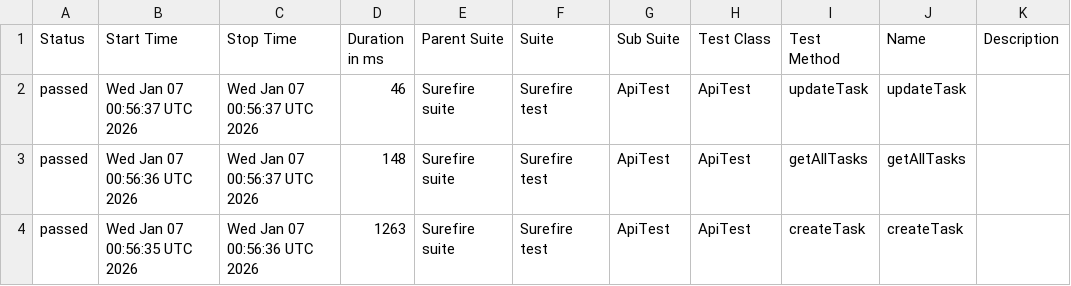
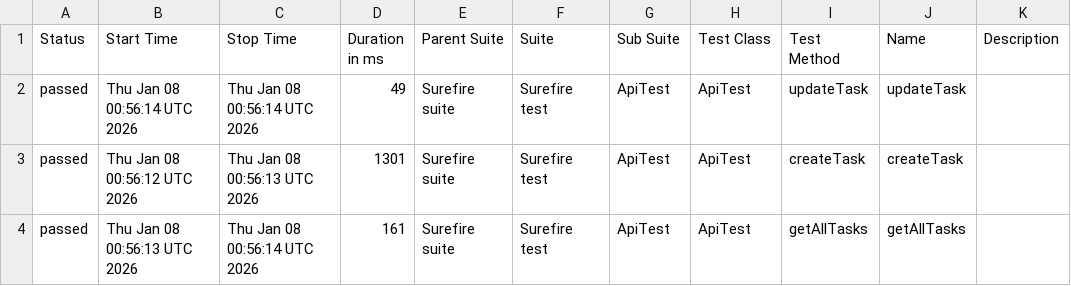
Before and after one commit to MarinaKrasiuk/spf, a CSV file: allure/data/suites.csv, drawn as a sheet.

```diff
--- a/allure/data/suites.csv
+++ b/allure/data/suites.csv
@@ -1,4 +1,4 @@
 "Status","Start Time","Stop Time","Duration in ms","Parent Suite","Suite","Sub Suite","Test Class","Test Method","Name","Description"
-"passed","Wed Jan 07 00:56:37 UTC 2026","Wed Jan 07 00:56:37 UTC 2026","46","Surefire suite","Surefire test","ApiTest","ApiTest","updateTask","updateTask",""
-"passed","Wed Jan 07 00:56:36 UTC 2026","Wed Jan 07 00:56:37 UTC 2026","148","Surefire suite","Surefire test","ApiTest","ApiTest","getAllTasks","getAllTasks",""
-"passed","Wed Jan 07 00:56:35 UTC 2026","Wed Jan 07 00:56:36 UTC 2026","1263","Surefire suite","Surefire test","ApiTest","ApiTest","createTask","createTask",""
+"passed","Thu Jan 08 00:56:14 UTC 2026","Thu Jan 08 00:56:14 UTC 2026","49","Surefire suite","Surefire test","ApiTest","ApiTest","updateTask","updateTask",""
+"passed","Thu Jan 08 00:56:12 UTC 2026","Thu Jan 08 00:56:13 UTC 2026","1301","Surefire suite","Surefire test","ApiTest","ApiTest","createTask","createTask",""
+"passed","Thu Jan 08 00:56:13 UTC 2026","Thu Jan 08 00:56:14 UTC 2026","161","Surefire suite","Surefire test","ApiTest","ApiTest","getAllTasks","getAllTasks",""
```
Also changed, not shown: 20 other files.
